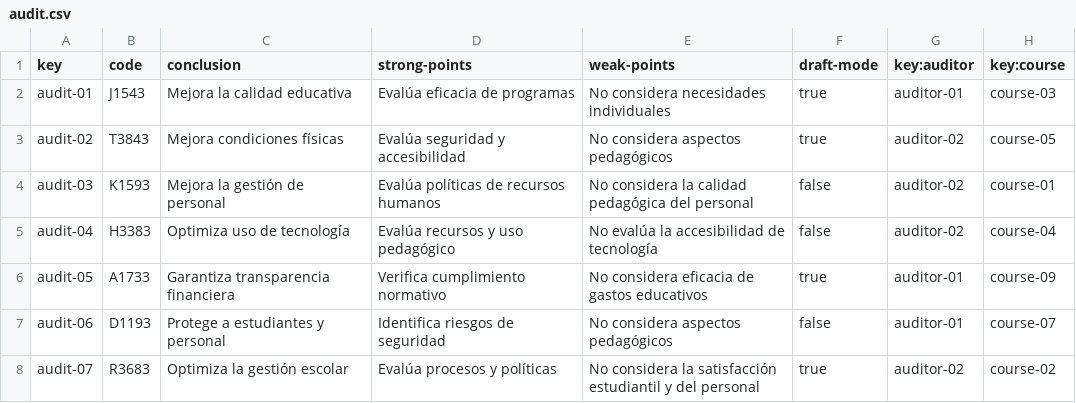
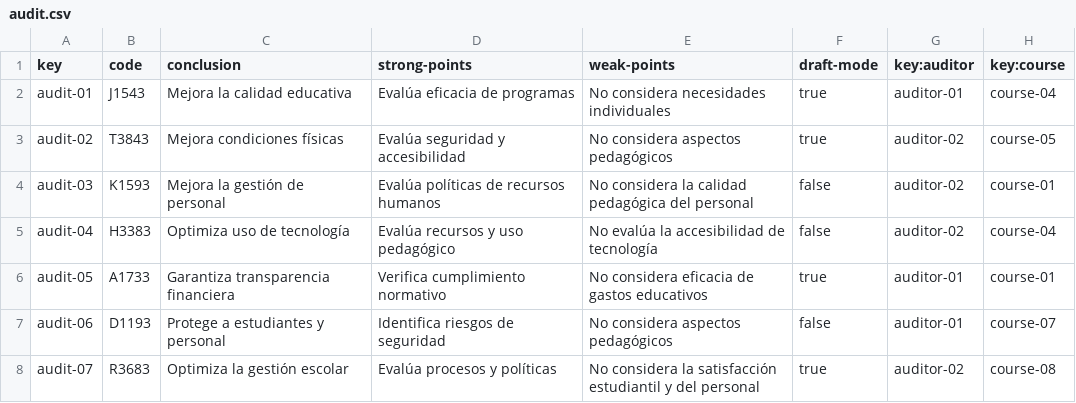
Before and after one commit to adrrf/acme-life-long-learning, a CSV file: src/main/webapp/WEB-INF/resources/sample-data/audit.csv, drawn as a sheet.

Commit message:
fix(d3-s5): Cambio de course en la base de datos

```diff
--- a/src/main/webapp/WEB-INF/resources/sample-data/audit.csv
+++ b/src/main/webapp/WEB-INF/resources/sample-data/audit.csv
@@ -1,3 +1,3 @@
 key,code,conclusion,strong-points,weak-points,draft-mode,key:auditor,key:course
-audit-01,J1543,Mejora la calidad educativa,Evalúa eficacia de programas,No considera necesidades individuales,true,auditor-01,course-03
+audit-01,J1543,Mejora la calidad educativa,Evalúa eficacia de programas,No considera necesidades individuales,true,auditor-01,course-04
 audit-02,T3843,Mejora condiciones físicas,Evalúa seguridad y accesibilidad,No considera aspectos pedagógicos,true,auditor-02,course-05
@@ -5,4 +5,4 @@ audit-03,K1593,Mejora la gestión de personal,Evalúa políticas de recursos hum
 audit-04,H3383,Optimiza uso de tecnología,Evalúa recursos y uso pedagógico,No evalúa la accesibilidad de tecnología,false,auditor-02,course-04
-audit-05,A1733,Garantiza transparencia financiera,Verifica cumplimiento normativo,No considera eficacia de gastos educativos,true,auditor-01,course-09
+audit-05,A1733,Garantiza transparencia financiera,Verifica cumplimiento normativo,No considera eficacia de gastos educativos,true,auditor-01,course-01
 audit-06,D1193,Protege a estudiantes y personal,Identifica riesgos de seguridad,No considera aspectos pedagógicos,false,auditor-01,course-07
-audit-07,R3683,Optimiza la gestión escolar,Evalúa procesos y políticas,No considera la satisfacción estudiantil y del personal,true,auditor-02,course-02
+audit-07,R3683,Optimiza la gestión escolar,Evalúa procesos y políticas,No considera la satisfacción estudiantil y del personal,true,auditor-02,course-08
```
